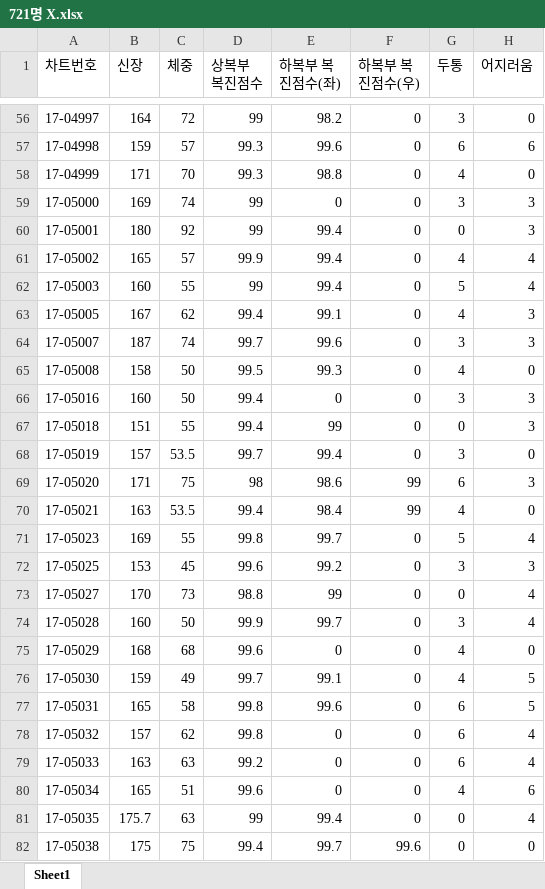
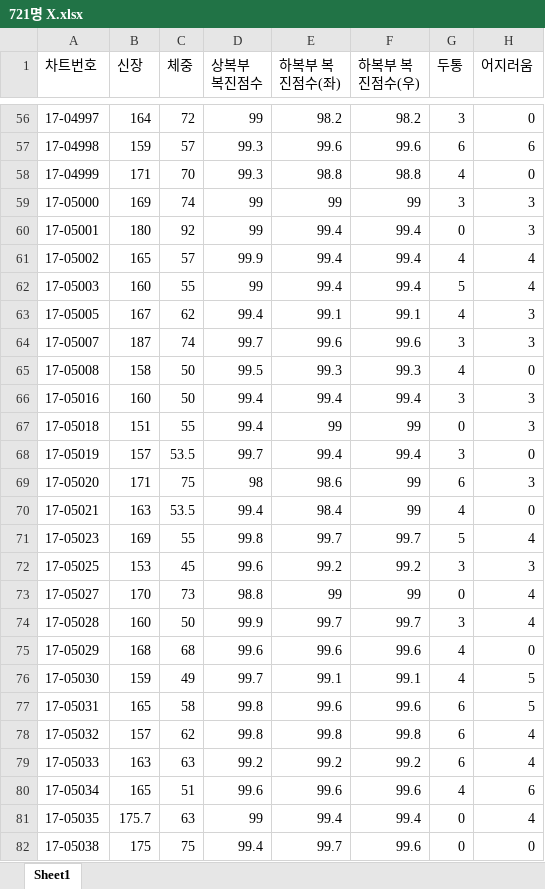
Before and after one commit to weedahm/ML, an Excel workbook: data/721명 X.xlsx, sheet Sheet1, drawn as a sheet; only a part is shown, gaps mark what is left out; values as stored, in another font and other column widths than the file's, no borders; the diff covers the shown part only; the diff names each change by its address in the sheet, - before the commit and + after, or states it on an @@ line.

```diff
--- a/data/721명 X.xlsx (sheet Sheet1)
+++ b/data/721명 X.xlsx (sheet Sheet1)
-F56 (하복부 복진점수(우)): 0
+F56 (하복부 복진점수(우)): 98.2
-F57 (하복부 복진점수(우)): 0
+F57 (하복부 복진점수(우)): 99.6
-F58 (하복부 복진점수(우)): 0
+F58 (하복부 복진점수(우)): 98.8
-E59 (하복부 복진점수(좌)): 0
+E59 (하복부 복진점수(좌)): 99
-F59 (하복부 복진점수(우)): 0
+F59 (하복부 복진점수(우)): 99
-F60:F62 (하복부 복진점수(우)): 0
+F60:F62 (하복부 복진점수(우)): 99.4
-F63 (하복부 복진점수(우)): 0
+F63 (하복부 복진점수(우)): 99.1
-F64 (하복부 복진점수(우)): 0
+F64 (하복부 복진점수(우)): 99.6
-F65 (하복부 복진점수(우)): 0
+F65 (하복부 복진점수(우)): 99.3
-E66 (하복부 복진점수(좌)): 0
+E66 (하복부 복진점수(좌)): 99.4
-F66 (하복부 복진점수(우)): 0
+F66 (하복부 복진점수(우)): 99.4
-F67 (하복부 복진점수(우)): 0
+F67 (하복부 복진점수(우)): 99
-F68 (하복부 복진점수(우)): 0
+F68 (하복부 복진점수(우)): 99.4
-F71 (하복부 복진점수(우)): 0
+F71 (하복부 복진점수(우)): 99.7
-F72 (하복부 복진점수(우)): 0
+F72 (하복부 복진점수(우)): 99.2
-F73 (하복부 복진점수(우)): 0
+F73 (하복부 복진점수(우)): 99
-F74 (하복부 복진점수(우)): 0
+F74 (하복부 복진점수(우)): 99.7
-E75 (하복부 복진점수(좌)): 0
+E75 (하복부 복진점수(좌)): 99.6
-F75 (하복부 복진점수(우)): 0
+F75 (하복부 복진점수(우)): 99.6
-F76 (하복부 복진점수(우)): 0
+F76 (하복부 복진점수(우)): 99.1
-F77 (하복부 복진점수(우)): 0
+F77 (하복부 복진점수(우)): 99.6
-E78 (하복부 복진점수(좌)): 0
+E78 (하복부 복진점수(좌)): 99.8
-F78 (하복부 복진점수(우)): 0
+F78 (하복부 복진점수(우)): 99.8
-E79 (하복부 복진점수(좌)): 0
+E79 (하복부 복진점수(좌)): 99.2
-F79 (하복부 복진점수(우)): 0
+F79 (하복부 복진점수(우)): 99.2
-E80 (하복부 복진점수(좌)): 0
+E80 (하복부 복진점수(좌)): 99.6
-F80 (하복부 복진점수(우)): 0
+F80 (하복부 복진점수(우)): 99.6
-F81 (하복부 복진점수(우)): 0
+F81 (하복부 복진점수(우)): 99.4
```
Also changed, not shown: 742 edited cells elsewhere in this sheet, 29 other files.
